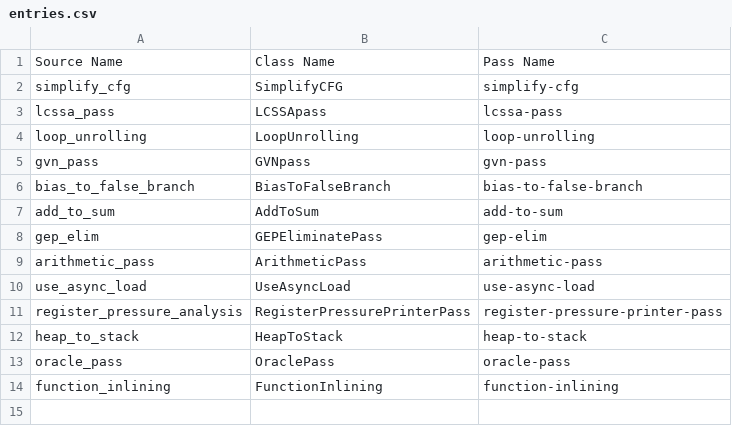
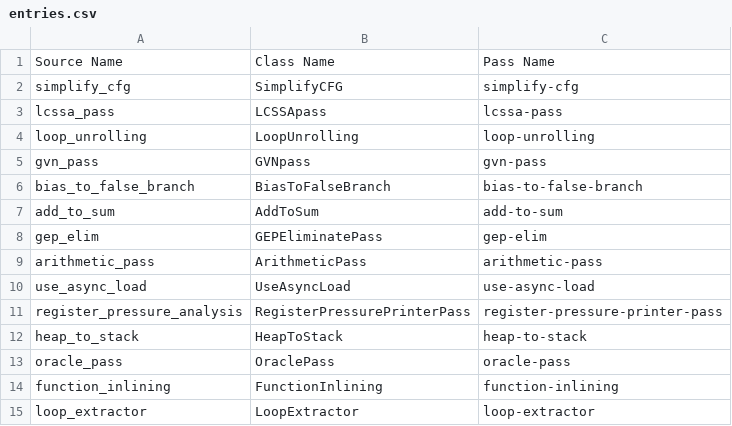
Before and after one commit to SyphonArch/swpp202301-compiler-team1, a CSV file: unit_tests/entries.csv, drawn as a sheet.

Commit message:
[Wrap-up] Extract Loop to Oracle (#65)
* Add source code for loop extractor pass

* Update implementation

* Fix oracle storegroup pass

* Change pass orders

* Add unit tests

* Move function inlining order

* Format code

* Update opt.cpp for performace

```diff
--- a/unit_tests/entries.csv
+++ b/unit_tests/entries.csv
@@ -14 +14,2 @@ oracle_pass,OraclePass,oracle-pass
 function_inlining,FunctionInlining,function-inlining
+loop_extractor,LoopExtractor,loop-extractor
```
Also changed, not shown: 11 other files.
